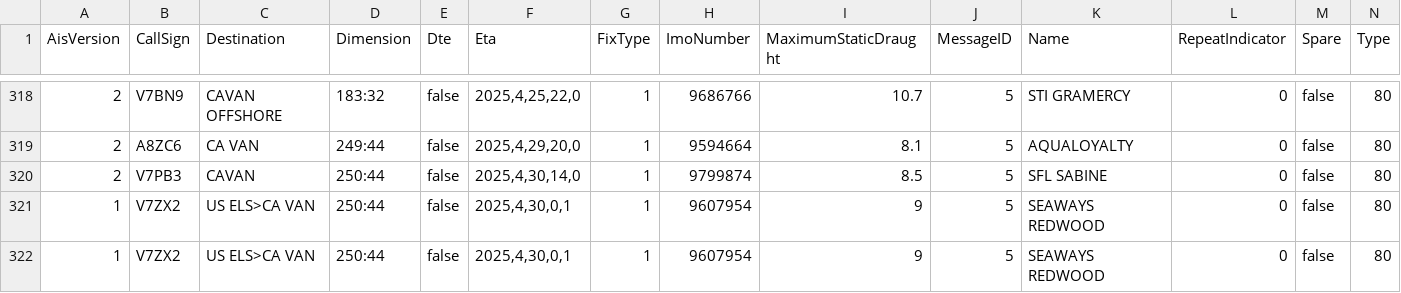
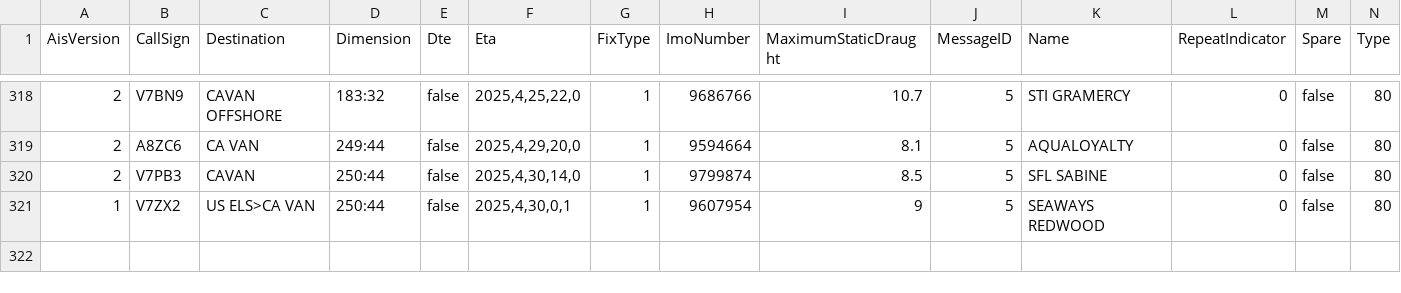
Before and after one commit to vs-postmedia/tanker-tracker, a CSV file: data/ships-data.csv, drawn as a sheet; only a part is shown, gaps mark what is left out; rows hold the shown columns only; the diff names each change by its address in the sheet, - before the commit and + after, or states it on an @@ line.

Commit message:
de-duped

```diff
--- a/data/ships-data.csv
+++ b/data/ships-data.csv
-row 322: 1 | V7ZX2 | US ELS>CA VAN | 250:44 | false | 2025,4,30,0,1 | 1 | 9607954 | 9 | 5 | SEAWAYS REDWOOD | 0 | false | 80
```
